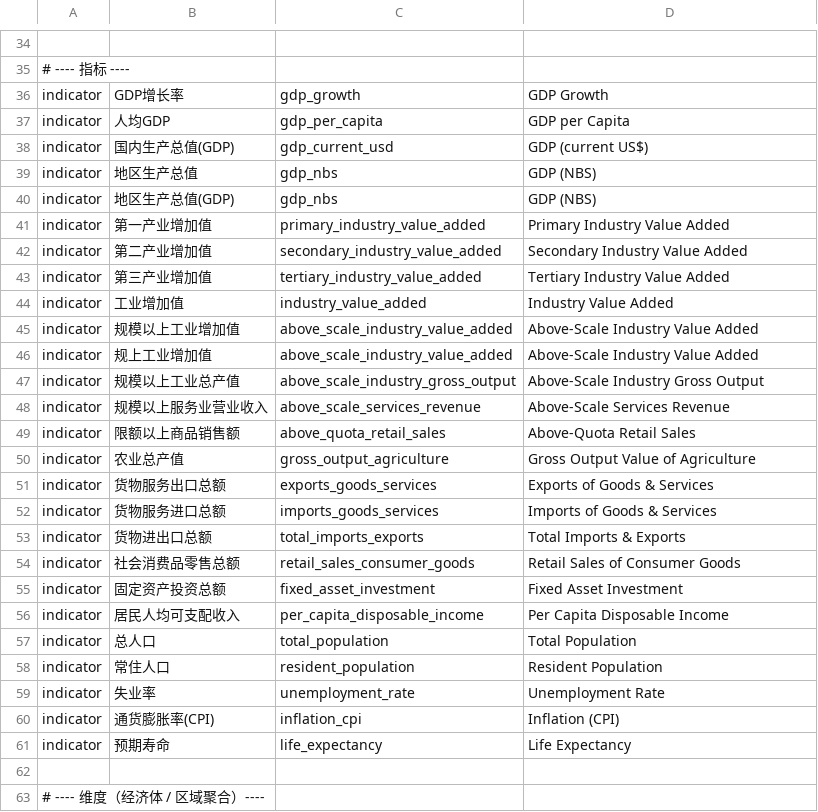
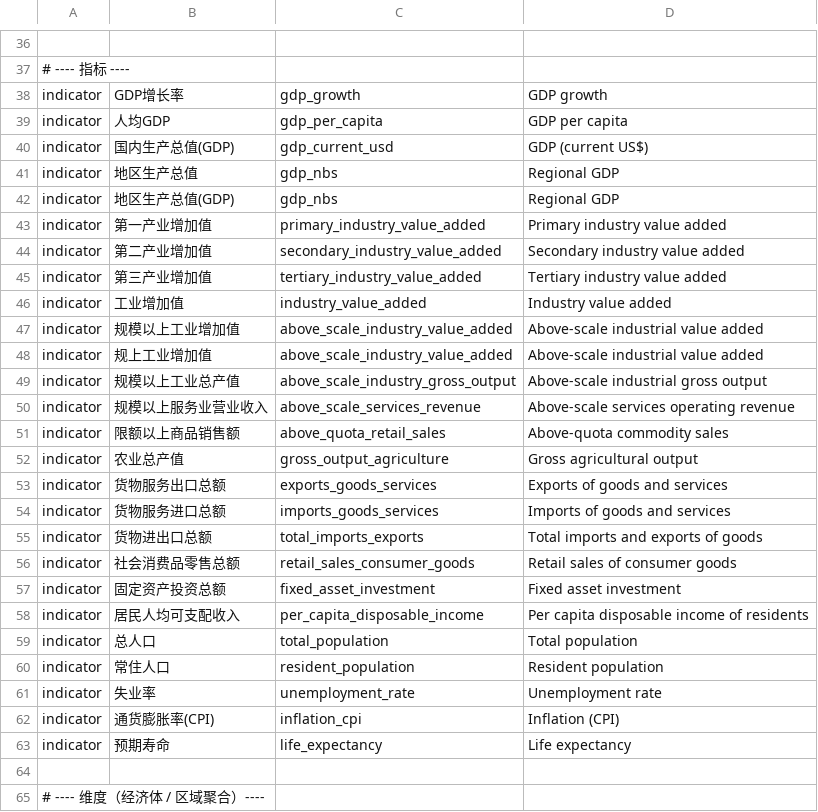
Before and after one commit to cpufreestyle/statistical-analysis-system, a CSV file: data/labels.csv, drawn as a sheet; only a part is shown, gaps mark what is left out; addresses are those after the commit; the diff covers the shown part only; the diff names each change by its address in the sheet, - before the commit and + after, or states it on an @@ line.

```diff
--- a/data/labels.csv
+++ b/data/labels.csv
-D38: GDP Growth
+D38: GDP growth
-D39: GDP per Capita
+D39: GDP per capita
-D41:D42: GDP (NBS)
+D41:D42: Regional GDP
-D43: Primary Industry Value Added
+D43: Primary industry value added
-D44: Secondary Industry Value Added
+D44: Secondary industry value added
-D45: Tertiary Industry Value Added
+D45: Tertiary industry value added
-D46: Industry Value Added
+D46: Industry value added
-D47:D48: Above-Scale Industry Value Added
+D47:D48: Above-scale industrial value added
-D49: Above-Scale Industry Gross Output
+D49: Above-scale industrial gross output
-D50: Above-Scale Services Revenue
+D50: Above-scale services operating revenue
-D51: Above-Quota Retail Sales
+D51: Above-quota commodity sales
-D52: Gross Output Value of Agriculture
+D52: Gross agricultural output
-D53: Exports of Goods & Services
+D53: Exports of goods and services
-D54: Imports of Goods & Services
+D54: Imports of goods and services
-D55: Total Imports & Exports
+D55: Total imports and exports of goods
-D56: Retail Sales of Consumer Goods
+D56: Retail sales of consumer goods
-D57: Fixed Asset Investment
+D57: Fixed asset investment
-D58: Per Capita Disposable Income
+D58: Per capita disposable income of residents
-D59: Total Population
+D59: Total population
-D60: Resident Population
+D60: Resident population
-D61: Unemployment Rate
+D61: Unemployment rate
-D63: Life Expectancy
+D63: Life expectancy
```
Also changed, not shown: 6 added rows and 2 edited cells elsewhere in this file, 10 other files.
